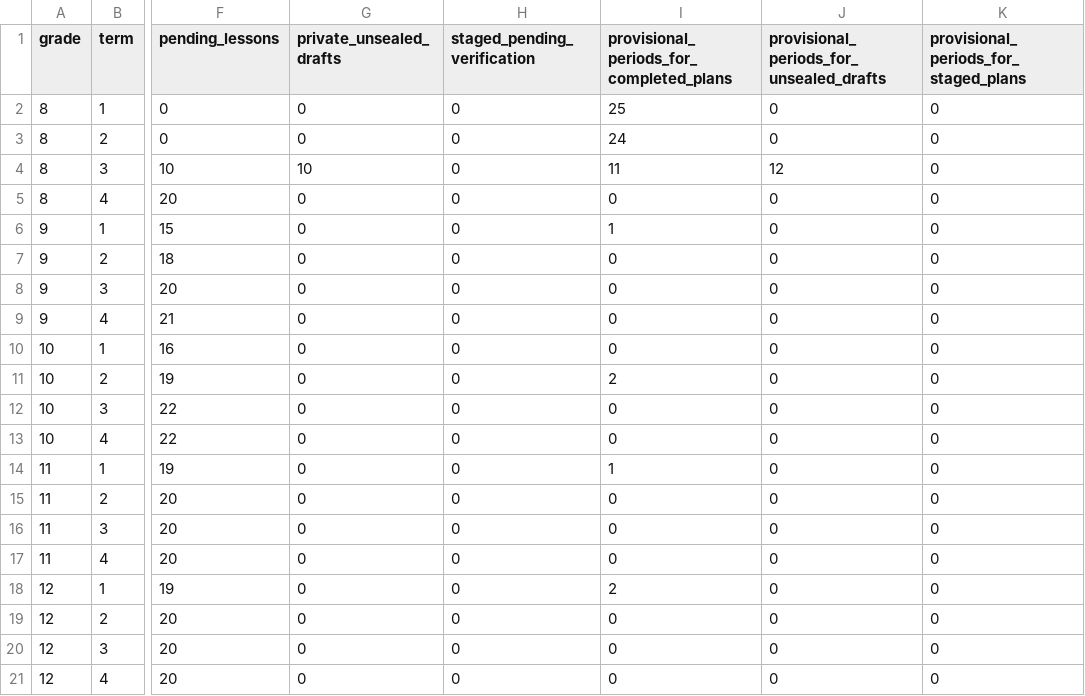
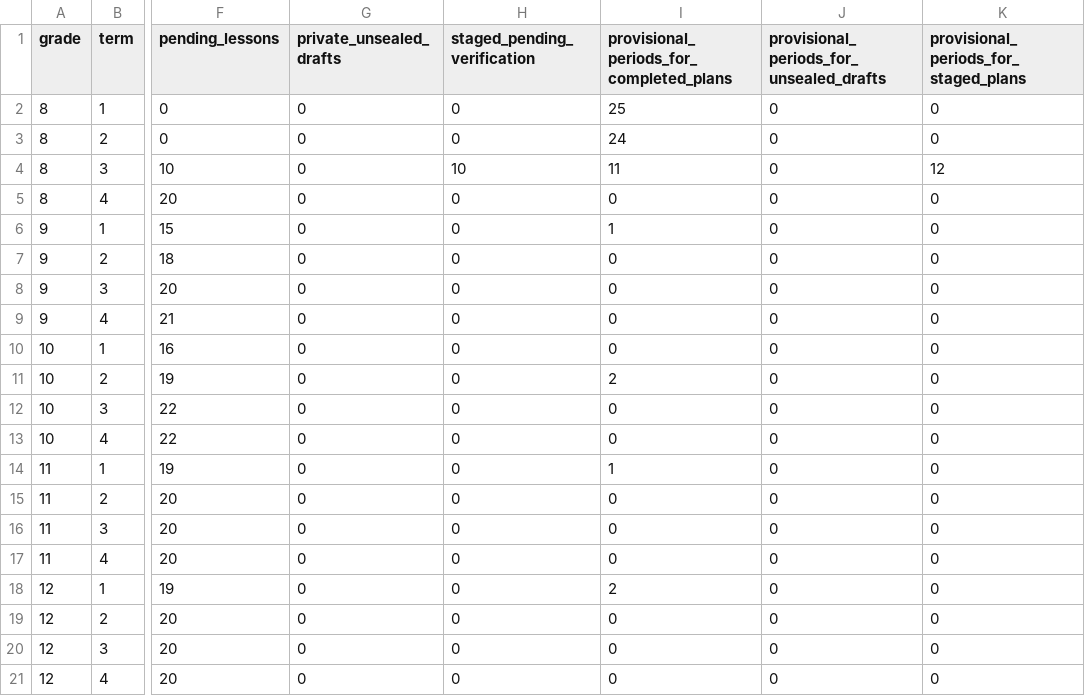
Before and after one commit to PDthePlug/Applied-Commerce-, a CSV file: docs/programme-rollout/grade-term.csv, drawn as a sheet; only a part is shown, gaps mark what is left out; the diff names each change by its address in the sheet, - before the commit and + after, or states it on an @@ line.

Commit message:
Seal 64-plan staging release and record explicit validation scopes

```diff
--- a/docs/programme-rollout/grade-term.csv
+++ b/docs/programme-rollout/grade-term.csv
-G4 (private_unsealed_drafts): 10
+G4 (private_unsealed_drafts): 0
-H4 (staged_pending_verification): 0
+H4 (staged_pending_verification): 10
-J4: 12
+J4: 0
-K4: 0
+K4: 12
```
Also changed, not shown: 11 other files.
